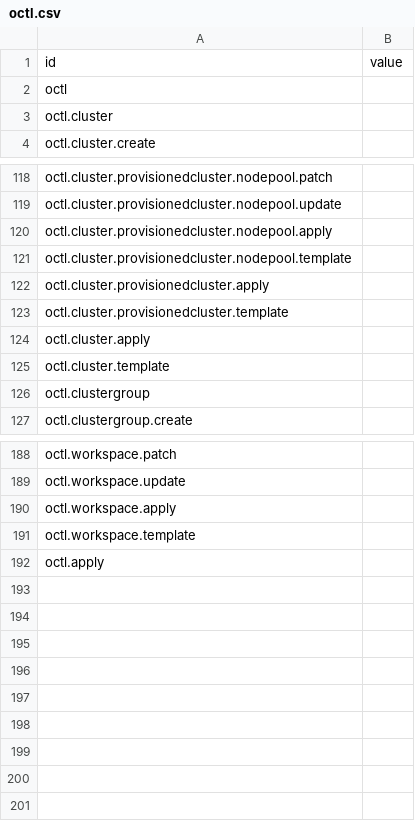
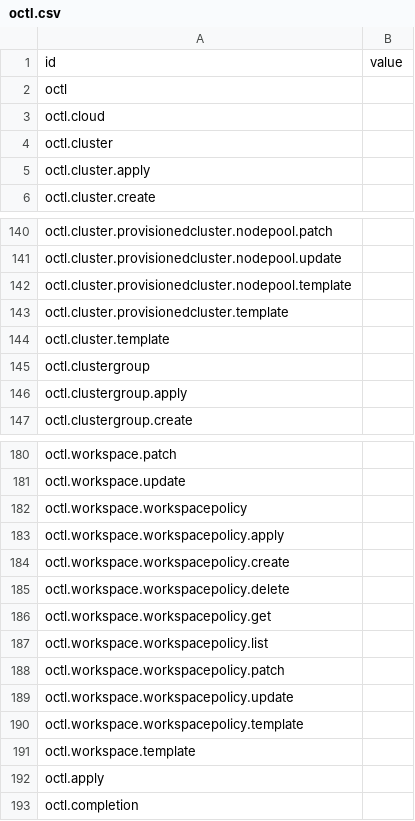
Before and after one commit to ali5ter/cli_taxo, a CSV file: exp3/results/octl.csv, drawn as a sheet; only a part is shown, gaps mark what is left out; the diff covers the shown part only.

Commit message:
update octl

```diff
--- a/exp3/results/octl.csv
+++ b/exp3/results/octl.csv
@@ -2,3 +2,5 @@ id,value
 octl,
+octl.cloud,
 octl.cluster,
+octl.cluster.apply,
 octl.cluster.create,
@@ -119,9 +141,7 @@ octl.cluster.provisionedcluster.nodepool.patch,
 octl.cluster.provisionedcluster.nodepool.update,
-octl.cluster.provisionedcluster.nodepool.apply,
 octl.cluster.provisionedcluster.nodepool.template,
-octl.cluster.provisionedcluster.apply,
 octl.cluster.provisionedcluster.template,
-octl.cluster.apply,
 octl.cluster.template,
 octl.clustergroup,
+octl.clustergroup.apply,
 octl.clustergroup.create,
@@ -189,4 +181,13 @@ octl.workspace.patch,
 octl.workspace.update,
-octl.workspace.apply,
+octl.workspace.workspacepolicy,
+octl.workspace.workspacepolicy.apply,
+octl.workspace.workspacepolicy.create,
+octl.workspace.workspacepolicy.delete,
+octl.workspace.workspacepolicy.get,
+octl.workspace.workspacepolicy.list,
+octl.workspace.workspacepolicy.patch,
+octl.workspace.workspacepolicy.update,
+octl.workspace.workspacepolicy.template,
 octl.workspace.template,
 octl.apply,
+octl.completion,
```
Also changed, not shown: 28 added rows, 38 removed rows, 9 moved rows and 4 edited cells elsewhere in this file, exp2/results/octl.csv, 4 other files.
